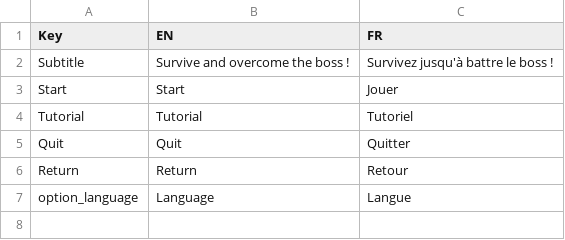
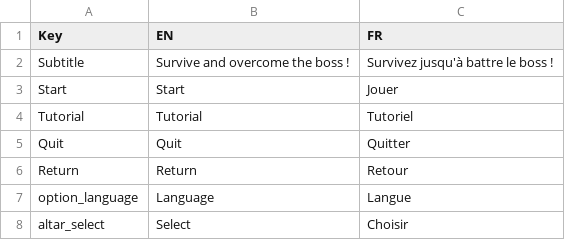
Before and after one commit to XavierClavel/SpaceSurvivorOrbital, a CSV file: Assets/Data/Localization/Main.csv, drawn as a sheet.

```diff
--- a/Assets/Data/Localization/Main.csv
+++ b/Assets/Data/Localization/Main.csv
@@ -7 +7,2 @@ Return;Return;Retour
 option_language;Language;Langue
+altar_select;Select;Choisir
```
Also changed, not shown: 3 other files.
